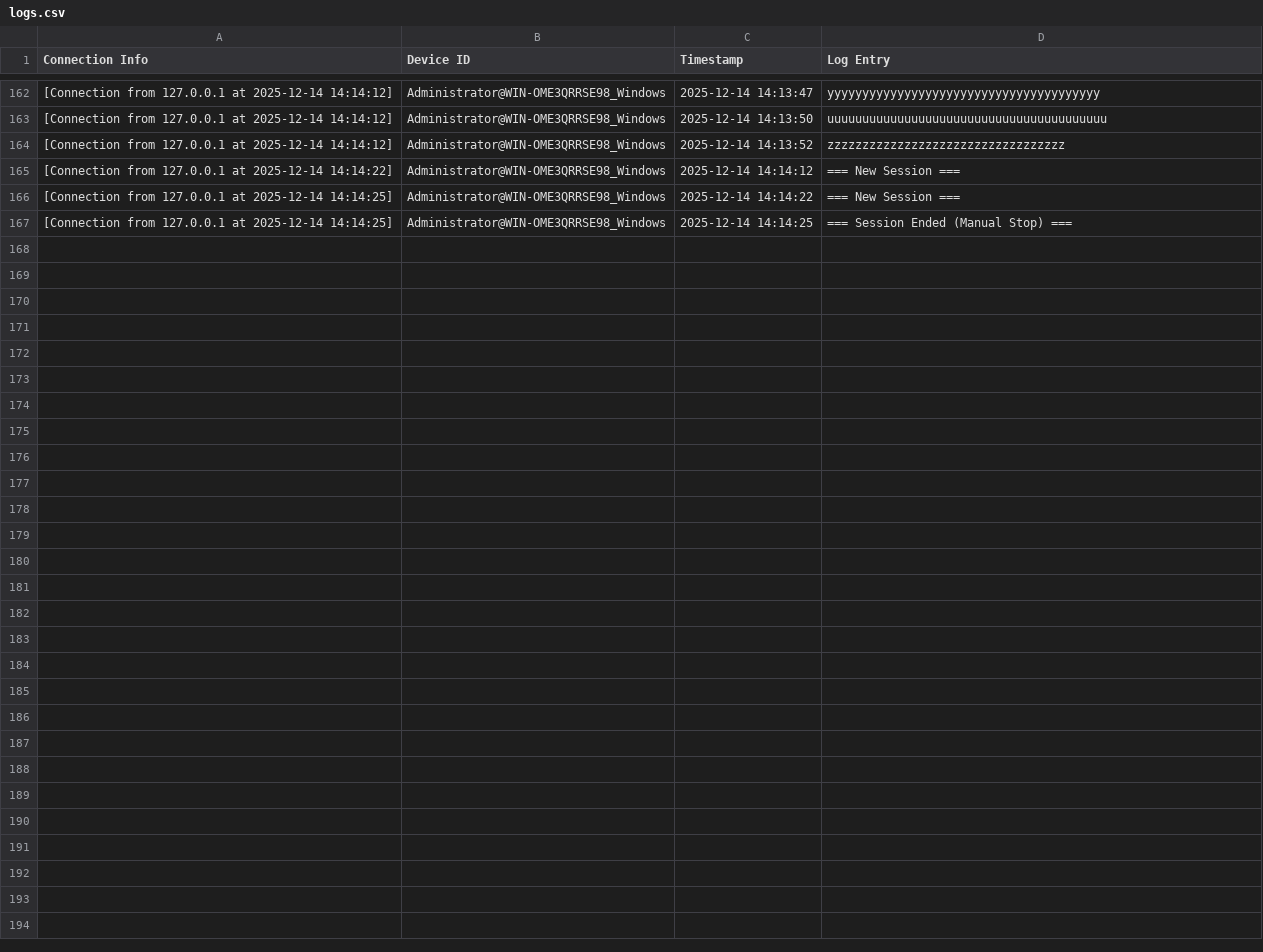
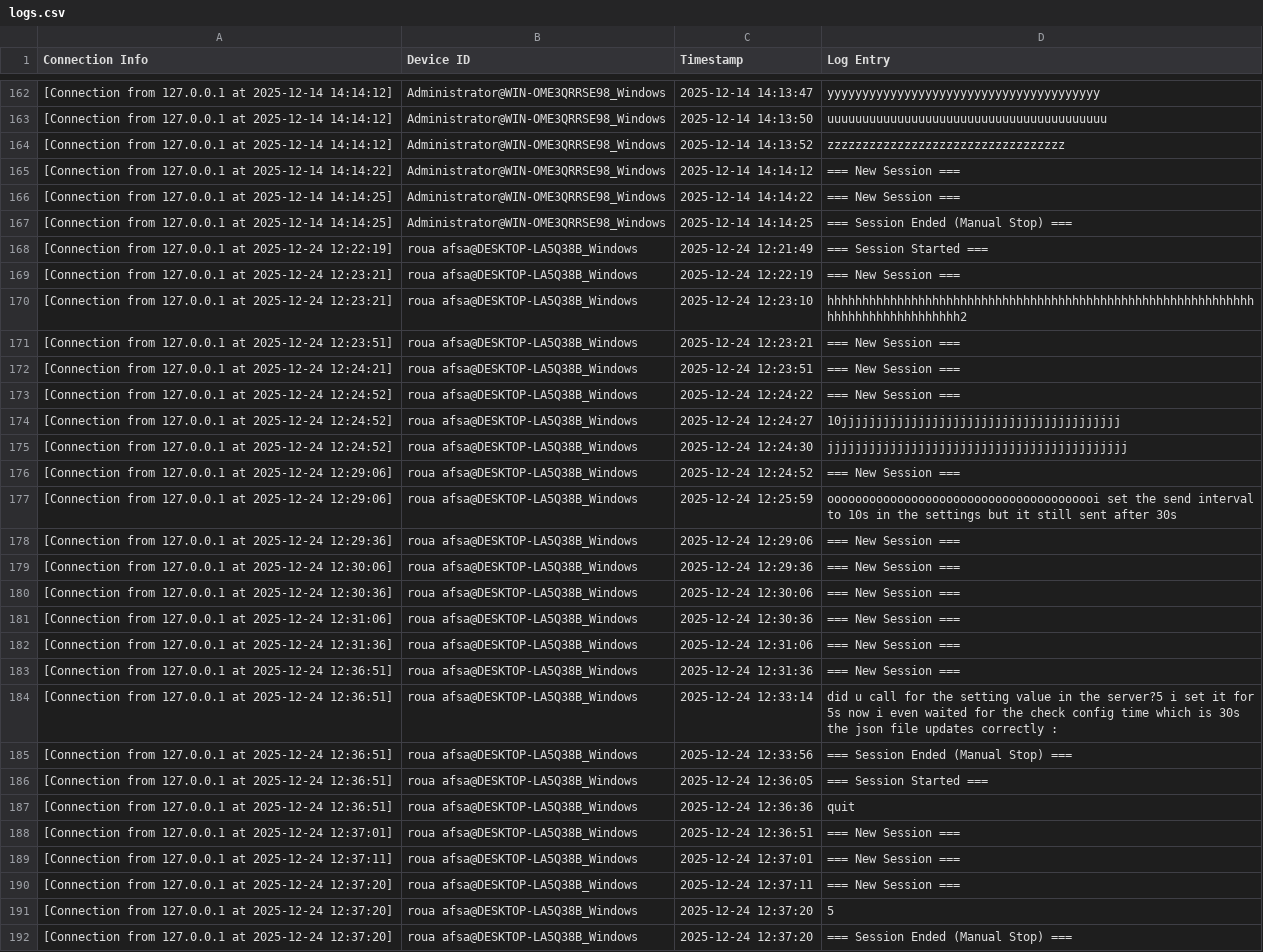
Before and after one commit to ROUAAFSA/Keylogger, a CSV file: logs.csv, drawn as a sheet; only a part is shown, gaps mark what is left out; the diff names each change by its address in the sheet, - before the commit and + after, or states it on an @@ line.

Commit message:
id and more settings

```diff
--- a/logs.csv
+++ b/logs.csv
+row 168: [Connection from 127.0.0.1 at 2025-12-24 12:22:19] | roua afsa@DESKTOP-LA5Q38B_Windows | 2025-12-24 12:21:49 | === Session Started ===
+row 169: [Connection from 127.0.0.1 at 2025-12-24 12:23:21] | roua afsa@DESKTOP-LA5Q38B_Windows | 2025-12-24 12:22:19 | === New Session ===
+row 170: [Connection from 127.0.0.1 at 2025-12-24 12:23:21] | roua afsa@DESKTOP-LA5Q38B_Windows | 2025-12-24 12:23:10 | hhhhhhhhhhhhhhhhhhhhhhhhhhhhhhhhhhhhhhhhhhhhhhhhhhhhhhhhhhhhhhhhhhhhhhhhhhhhhhhh2
+row 171: [Connection from 127.0.0.1 at 2025-12-24 12:23:51] | roua afsa@DESKTOP-LA5Q38B_Windows | 2025-12-24 12:23:21 | === New Session ===
+row 172: [Connection from 127.0.0.1 at 2025-12-24 12:24:21] | roua afsa@DESKTOP-LA5Q38B_Windows | 2025-12-24 12:23:51 | === New Session ===
+row 173: [Connection from 127.0.0.1 at 2025-12-24 12:24:52] | roua afsa@DESKTOP-LA5Q38B_Windows | 2025-12-24 12:24:22 | === New Session ===
+row 174: [Connection from 127.0.0.1 at 2025-12-24 12:24:52] | roua afsa@DESKTOP-LA5Q38B_Windows | 2025-12-24 12:24:27 | 10jjjjjjjjjjjjjjjjjjjjjjjjjjjjjjjjjjjjjjjj
+row 175: [Connection from 127.0.0.1 at 2025-12-24 12:24:52] | roua afsa@DESKTOP-LA5Q38B_Windows | 2025-12-24 12:24:30 | jjjjjjjjjjjjjjjjjjjjjjjjjjjjjjjjjjjjjjjjjjj
+row 176: [Connection from 127.0.0.1 at 2025-12-24 12:29:06] | roua afsa@DESKTOP-LA5Q38B_Windows | 2025-12-24 12:24:52 | === New Session ===
+row 177: [Connection from 127.0.0.1 at 2025-12-24 12:29:06] | roua afsa@DESKTOP-LA5Q38B_Windows | 2025-12-24 12:25:59 | ooooooooooooooooooooooooooooooooooooooi set the send interval to 10s in the settings but it still sent after 30s
+row 178: [Connection from 127.0.0.1 at 2025-12-24 12:29:36] | roua afsa@DESKTOP-LA5Q38B_Windows | 2025-12-24 12:29:06 | === New Session ===
+row 179: [Connection from 127.0.0.1 at 2025-12-24 12:30:06] | roua afsa@DESKTOP-LA5Q38B_Windows | 2025-12-24 12:29:36 | === New Session ===
+row 180: [Connection from 127.0.0.1 at 2025-12-24 12:30:36] | roua afsa@DESKTOP-LA5Q38B_Windows | 2025-12-24 12:30:06 | === New Session ===
+row 181: [Connection from 127.0.0.1 at 2025-12-24 12:31:06] | roua afsa@DESKTOP-LA5Q38B_Windows | 2025-12-24 12:30:36 | === New Session ===
+row 182: [Connection from 127.0.0.1 at 2025-12-24 12:31:36] | roua afsa@DESKTOP-LA5Q38B_Windows | 2025-12-24 12:31:06 | === New Session ===
+row 183: [Connection from 127.0.0.1 at 2025-12-24 12:36:51] | roua afsa@DESKTOP-LA5Q38B_Windows | 2025-12-24 12:31:36 | === New Session ===
+row 184: [Connection from 127.0.0.1 at 2025-12-24 12:36:51] | roua afsa@DESKTOP-LA5Q38B_Windows | 2025-12-24 12:33:14 | did u call for the setting value in the server?5 i set it for 5s now i even waited for the check config time which is 30s the json file updates correctly :
+row 185: [Connection from 127.0.0.1 at 2025-12-24 12:36:51] | roua afsa@DESKTOP-LA5Q38B_Windows | 2025-12-24 12:33:56 | === Session Ended (Manual Stop) ===
+row 186: [Connection from 127.0.0.1 at 2025-12-24 12:36:51] | roua afsa@DESKTOP-LA5Q38B_Windows | 2025-12-24 12:36:05 | === Session Started ===
+row 187: [Connection from 127.0.0.1 at 2025-12-24 12:36:51] | roua afsa@DESKTOP-LA5Q38B_Windows | 2025-12-24 12:36:36 | quit
+row 188: [Connection from 127.0.0.1 at 2025-12-24 12:37:01] | roua afsa@DESKTOP-LA5Q38B_Windows | 2025-12-24 12:36:51 | === New Session ===
+row 189: [Connection from 127.0.0.1 at 2025-12-24 12:37:11] | roua afsa@DESKTOP-LA5Q38B_Windows | 2025-12-24 12:37:01 | === New Session ===
+row 190: [Connection from 127.0.0.1 at 2025-12-24 12:37:20] | roua afsa@DESKTOP-LA5Q38B_Windows | 2025-12-24 12:37:11 | === New Session ===
+row 191: [Connection from 127.0.0.1 at 2025-12-24 12:37:20] | roua afsa@DESKTOP-LA5Q38B_Windows | 2025-12-24 12:37:20 | 5
+row 192: [Connection from 127.0.0.1 at 2025-12-24 12:37:20] | roua afsa@DESKTOP-LA5Q38B_Windows | 2025-12-24 12:37:20 | === Session Ended (Manual Stop) ===
```
Also changed, not shown: 4 other files.
